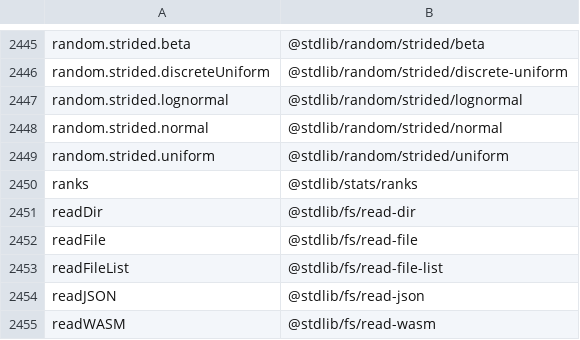
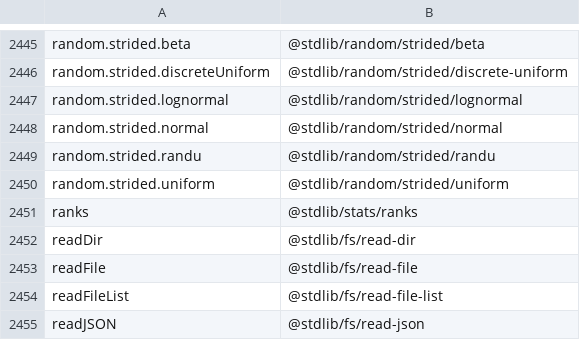
Before and after one commit to stdlib-js/namespace, a CSV file: alias2pkg/data/data.csv, drawn as a sheet; only a part is shown, gaps mark what is left out; the shorter side is filled out with more unchanged rows.

```diff
--- a/alias2pkg/data/data.csv
+++ b/alias2pkg/data/data.csv
@@ -2448,2 +2448,3 @@ random.strided.lognormal,"@stdlib/random/strided/lognormal"
 random.strided.normal,"@stdlib/random/strided/normal"
+random.strided.randu,"@stdlib/random/strided/randu"
 random.strided.uniform,"@stdlib/random/strided/uniform"
```
Also changed, not shown: alias2related/data/data.csv, alias2standalone/data/data.csv, 14 other files.
